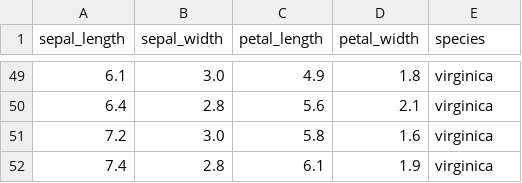
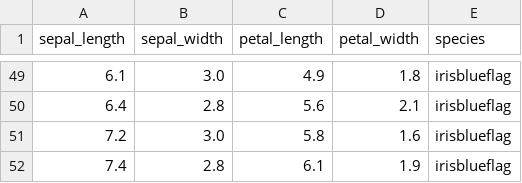
Before and after one commit to Devendranathashok/k8s-ml-deployments, a CSV file: sample_iris_data.csv, drawn as a sheet; only a part is shown, gaps mark what is left out; the diff covers the shown part only.

```diff
--- a/sample_iris_data.csv
+++ b/sample_iris_data.csv
@@ -49,4 +49,4 @@ sepal_length,sepal_width,petal_length,petal_width,species
-6.1,3.0,4.9,1.8,virginica
-6.4,2.8,5.6,2.1,virginica
-7.2,3.0,5.8,1.6,virginica
-7.4,2.8,6.1,1.9,virginica
+6.1,3.0,4.9,1.8,irisblueflag
+6.4,2.8,5.6,2.1,irisblueflag
+7.2,3.0,5.8,1.6,irisblueflag
+7.4,2.8,6.1,1.9,irisblueflag
```
Also changed, not shown: 27 edited cells elsewhere in this file.
